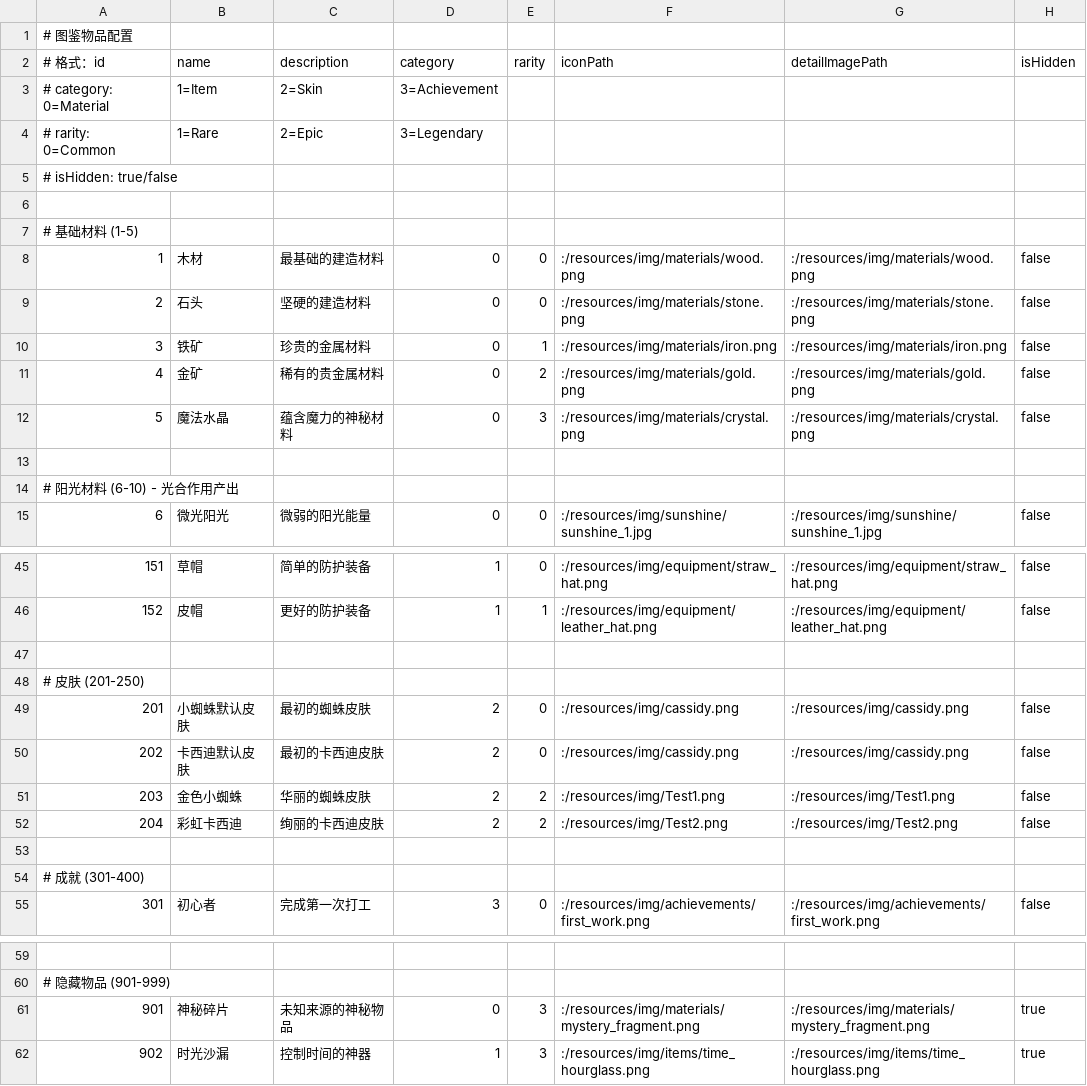
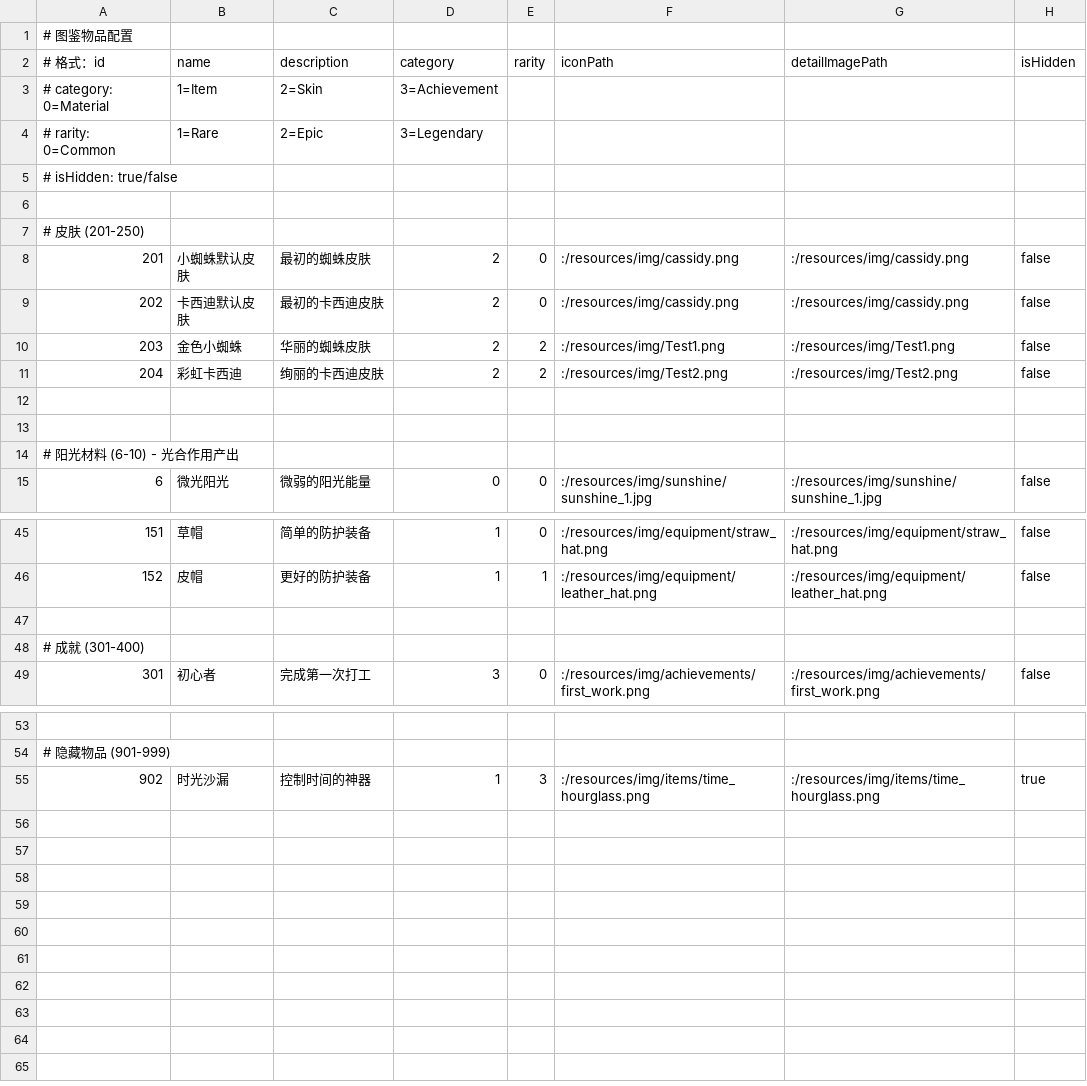
Before and after one commit to Gao-Zuin/DesktopPet, a CSV file: resources/csv/collection_items.csv, drawn as a sheet; only a part is shown, gaps mark what is left out.

```diff
--- a/resources/csv/collection_items.csv
+++ b/resources/csv/collection_items.csv
@@ -6,8 +6,8 @@
 
-# 基础材料 (1-5)
-1,木材,最基础的建造材料,0,0,:/resources/img/materials/wood.png,:/resources/img/materials/wood.png,false
-2,石头,坚硬的建造材料,0,0,:/resources/img/materials/stone.png,:/resources/img/materials/stone.png,false
-3,铁矿,珍贵的金属材料,0,1,:/resources/img/materials/iron.png,:/resources/img/materials/iron.png,false
-4,金矿,稀有的贵金属材料,0,2,:/resources/img/materials/gold.png,:/resources/img/materials/gold.png,false
-5,魔法水晶,蕴含魔力的神秘材料,0,3,:/resources/img/materials/crystal.png,:/resources/img/materials/crystal.png,false
+# 皮肤 (201-250)
+201,小蜘蛛默认皮肤,最初的蜘蛛皮肤,2,0,:/resources/img/cassidy.png,:/resources/img/cassidy.png,false
+202,卡西迪默认皮肤,最初的卡西迪皮肤,2,0,:/resources/img/cassidy.png,:/resources/img/cassidy.png,false
+203,金色小蜘蛛,华丽的蜘蛛皮肤,2,2,:/resources/img/Test1.png,:/resources/img/Test1.png,false
+204,彩虹卡西迪,绚丽的卡西迪皮肤,2,2,:/resources/img/Test2.png,:/resources/img/Test2.png,false
+
 
@@ -47,8 +47,2 @@
 
-# 皮肤 (201-250)
-201,小蜘蛛默认皮肤,最初的蜘蛛皮肤,2,0,:/resources/img/cassidy.png,:/resources/img/cassidy.png,false
-202,卡西迪默认皮肤,最初的卡西迪皮肤,2,0,:/resources/img/cassidy.png,:/resources/img/cassidy.png,false
-203,金色小蜘蛛,华丽的蜘蛛皮肤,2,2,:/resources/img/Test1.png,:/resources/img/Test1.png,false
-204,彩虹卡西迪,绚丽的卡西迪皮肤,2,2,:/resources/img/Test2.png,:/resources/img/Test2.png,false
-
 # 成就 (301-400)
@@ -60,3 +54,2 @@
 # 隐藏物品 (901-999)
-901,神秘碎片,未知来源的神秘物品,0,3,:/resources/img/materials/mystery_fragment.png,:/resources/img/materials/mystery_fragment.png,true
 902,时光沙漏,控制时间的神器,1,3,:/resources/img/items/time_hourglass.png,:/resources/img/items/time_hourglass.png,true
```
Also changed, not shown: 4 other files.
